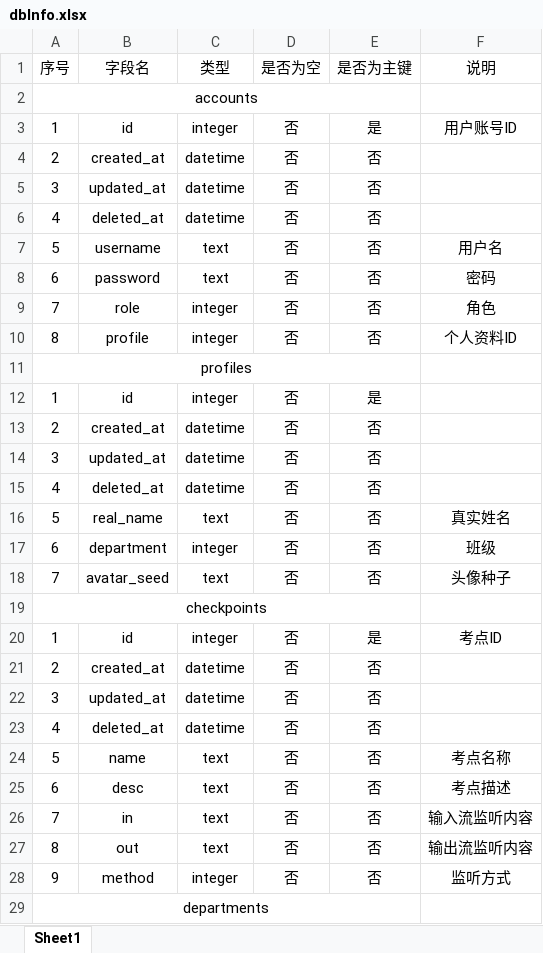
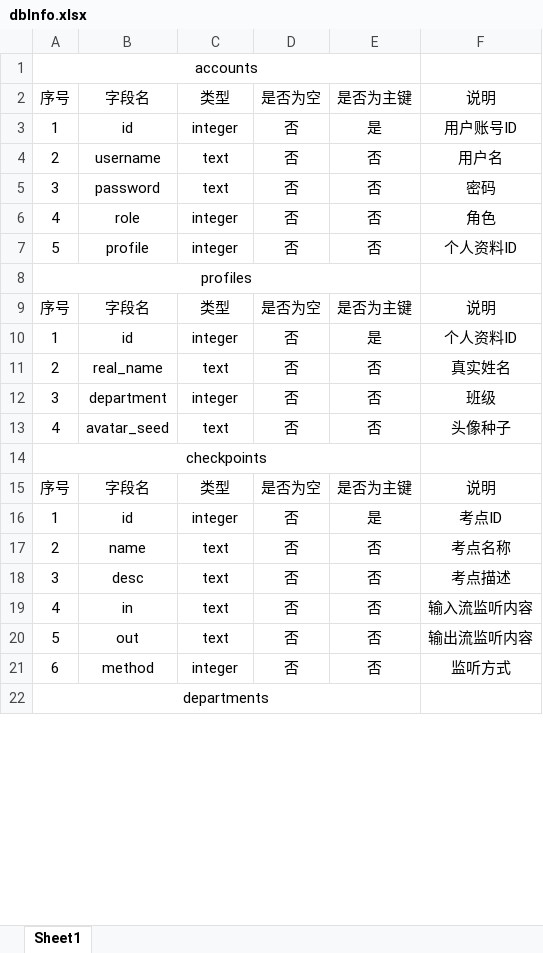
Before and after one commit to avtion/Kinux, an Excel workbook: core/web/dbInfo.xlsx, sheet Sheet1, drawn as a sheet; only a part is shown; values as stored, in another font and other column widths than the file's, no borders; removed rows and columns are numbered as before the commit, all else as after; the diff covers the shown part only; the diff names each change by its address in the sheet, - before the commit and + after, or states it on an @@ line.

Commit message:
修改数据库信息Excel

```diff
--- a/core/web/dbInfo.xlsx (sheet Sheet1)
+++ b/core/web/dbInfo.xlsx (sheet Sheet1)
@@ row 2 moved to row 1: accounts @@
-row 4: 2 | created_at | datetime | 否 | 否
-row 5: 3 | updated_at | datetime | 否 | 否
-row 6: 4 | deleted_at | datetime | 否 | 否
-A4: 5
+A4: 2
-A5: 6
+A5: 3
-A6: 7
+A6: 4
-A7: 8
+A7: 5
+row 9: 序号 | 字段名 | 类型 | 是否为空 | 是否为主键 | 说明
-F10: (empty)
+F10: 个人资料ID
-row 13: 2 | created_at | datetime | 否 | 否
-row 14: 3 | updated_at | datetime | 否 | 否
-row 15: 4 | deleted_at | datetime | 否 | 否
-A11: 5
+A11: 2
-A12: 6
+A12: 3
-A13: 7
+A13: 4
+row 15: 序号 | 字段名 | 类型 | 是否为空 | 是否为主键 | 说明
-row 21: 2 | created_at | datetime | 否 | 否
-row 22: 3 | updated_at | datetime | 否 | 否
-row 23: 4 | deleted_at | datetime | 否 | 否
-A17: 5
+A17: 2
-A18: 6
+A18: 3
-A19: 7
+A19: 4
-A20: 8
+A20: 5
-A21: 9
+A21: 6
```
Also changed, not shown: 12 added rows, 36 removed rows and 50 edited cells elsewhere in this sheet.
